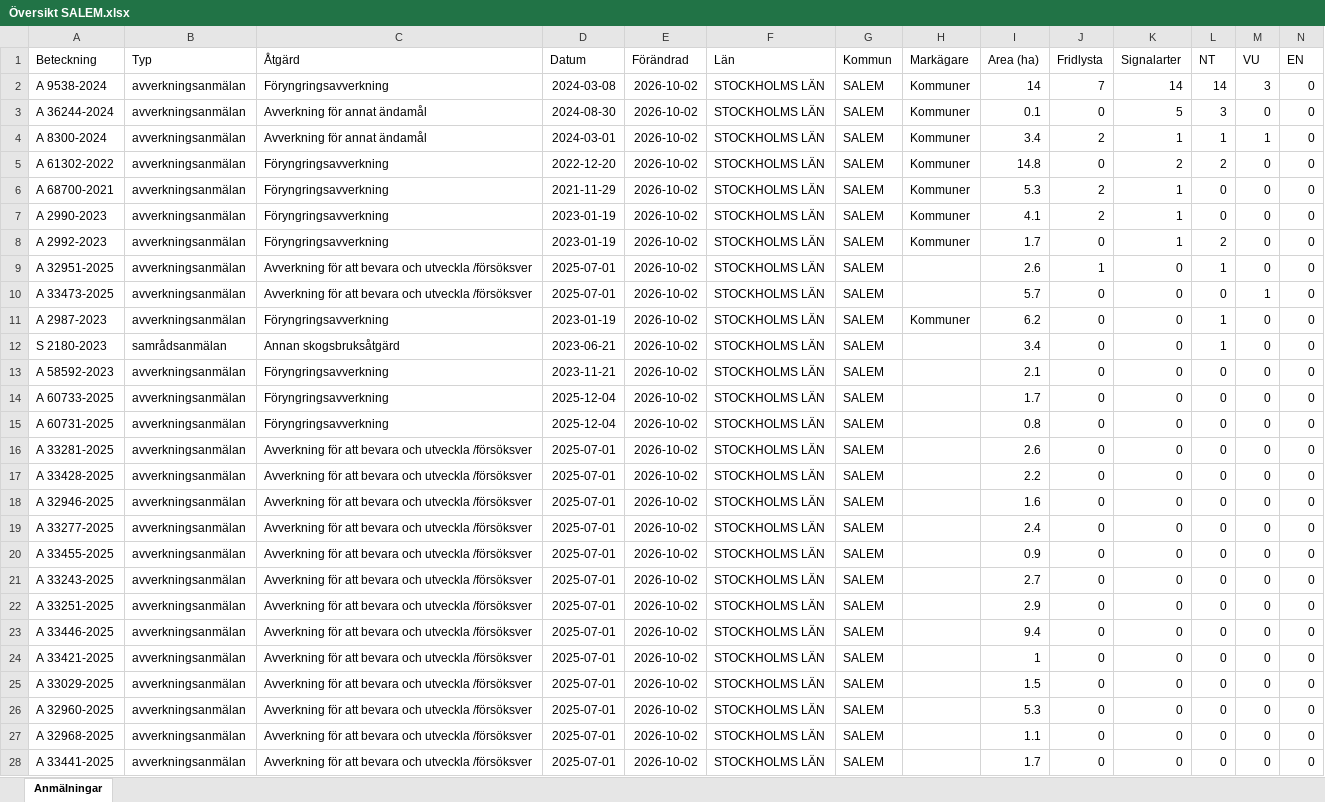
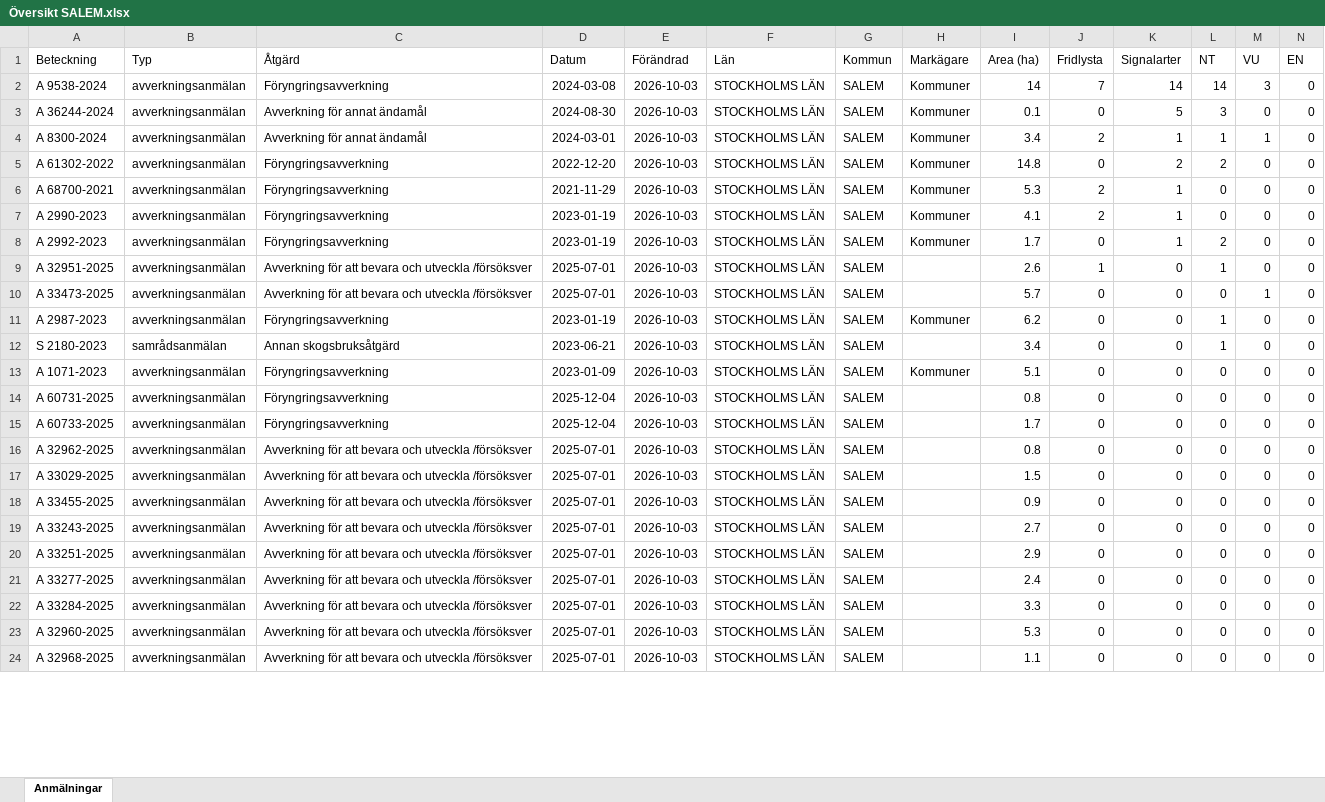
Before and after one commit to klasma/Logging_0128, an Excel workbook: Översikt SALEM.xlsx, sheet Anmälningar, drawn as a sheet; only a part is shown; values as stored, in another font and other column widths than the file's, no borders; removed rows and columns are numbered as before the commit, all else as after; rows hold the shown columns only; the diff covers the shown part only; the diff names each change by its address in the sheet, - before the commit and + after, or states it on an @@ line.

```diff
--- a/Översikt SALEM.xlsx (sheet Anmälningar)
+++ b/Översikt SALEM.xlsx (sheet Anmälningar)
-E2:E12 (Förändrad): 2026-10-02
+E2:E12 (Förändrad): 2026-10-03
-row 13: A 58592-2023 | avverkningsanmälan | Föryngringsavverkning | 2023-11-21 | 2026-10-02 | STOCKHOLMS LÄN | SALEM |  | 2.1 | 0 | 0 | 0 | 0 | 0
-A13 (Beteckning): A 60733-2025
+A13 (Beteckning): A 1071-2023
-D13 (Datum): 2025-12-04
+D13 (Datum): 2023-01-09
-E13:E15 (Förändrad): 2026-10-02
+E13:E15 (Förändrad): 2026-10-03
-H13 (Markägare): (empty)
+H13 (Markägare): Kommuner
-I13 (Area (ha)): 1.7
+I13 (Area (ha)): 5.1
-A15 (Beteckning): A 33281-2025
+A15 (Beteckning): A 60733-2025
-C15 (Åtgärd): Avverkning för att bevara och utveckla /försöksver
+C15 (Åtgärd): Föryngringsavverkning
-D15 (Datum): 2025-07-01
+D15 (Datum): 2025-12-04
-I15 (Area (ha)): 2.6
+I15 (Area (ha)): 1.7
-row 17: A 33428-2025 | avverkningsanmälan | Avverkning för att bevara och utveckla /försöksver | 2025-07-01 | 2026-10-02 | STOCKHOLMS LÄN | SALEM |  | 2.2 | 0 | 0 | 0 | 0 | 0
-A16 (Beteckning): A 32946-2025
+A16 (Beteckning): A 32962-2025
-E16:E22 (Förändrad): 2026-10-02
+E16:E22 (Förändrad): 2026-10-03
-I16 (Area (ha)): 1.6
+I16 (Area (ha)): 0.8
-A17 (Beteckning): A 33277-2025
+A17 (Beteckning): A 33029-2025
-I17 (Area (ha)): 2.4
+I17 (Area (ha)): 1.5
-A21 (Beteckning): A 33446-2025
+A21 (Beteckning): A 33277-2025
-I21 (Area (ha)): 9.4
+I21 (Area (ha)): 2.4
-A22 (Beteckning): A 33421-2025
+A22 (Beteckning): A 33284-2025
-I22 (Area (ha)): 1
+I22 (Area (ha)): 3.3
-row 25: A 33029-2025 | avverkningsanmälan | Avverkning för att bevara och utveckla /försöksver | 2025-07-01 | 2026-10-02 | STOCKHOLMS LÄN | SALEM |  | 1.5 | 0 | 0 | 0 | 0 | 0
-E23:E24 (Förändrad): 2026-10-02
+E23:E24 (Förändrad): 2026-10-03
-row 28: A 33441-2025 | avverkningsanmälan | Avverkning för att bevara och utveckla /försöksver | 2025-07-01 | 2026-10-02 | STOCKHOLMS LÄN | SALEM |  | 1.7 | 0 | 0 | 0 | 0 | 0
```
Also changed, not shown: 9 added rows, 5 removed rows and 22 edited cells elsewhere in this sheet, artfynd/A 2990-2023 artfynd.xlsx, artfynd/A 32951-2025 artfynd.xlsx, 57 other files.
